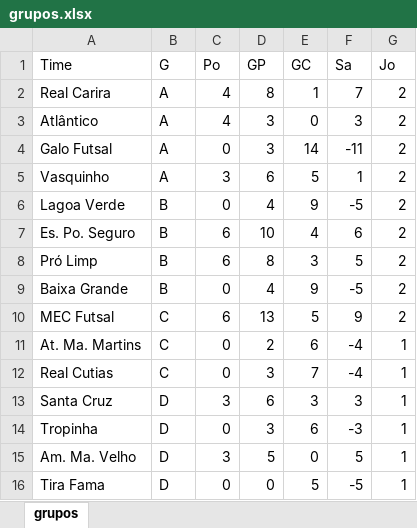
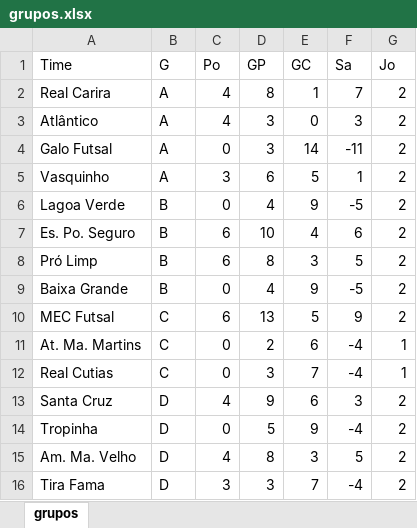
Before and after one commit to xDrakke/futsal, an Excel workbook: grupos.xlsx, sheet grupos, drawn as a sheet; values as stored, in another font and other column widths than the file's, no borders; the diff names each change by its address in the sheet, - before the commit and + after, or states it on an @@ line.

```diff
--- a/grupos.xlsx (sheet grupos)
+++ b/grupos.xlsx (sheet grupos)
-C13 (Po): 3
+C13 (Po): 4
-D13 (GP): 6
+D13 (GP): 9
-E13 (GC): 3
+E13 (GC): 6
-G13:G16 (Jo): 1
+G13:G16 (Jo): 2
-D14 (GP): 3
+D14 (GP): 5
-E14 (GC): 6
+E14 (GC): 9
-F14 (Sa): -3
+F14 (Sa): -4
-C15 (Po): 3
+C15 (Po): 4
-D15 (GP): 5
+D15 (GP): 8
-E15 (GC): 0
+E15 (GC): 3
-C16 (Po): 0
+C16 (Po): 3
-D16 (GP): 0
+D16 (GP): 3
-E16 (GC): 5
+E16 (GC): 7
-F16 (Sa): -5
+F16 (Sa): -4
```
Also changed, not shown: partidas.xlsx.
